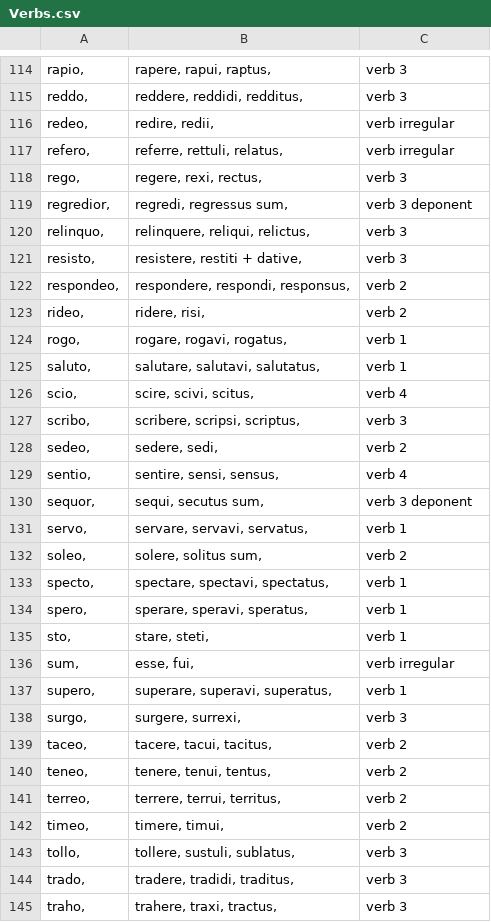
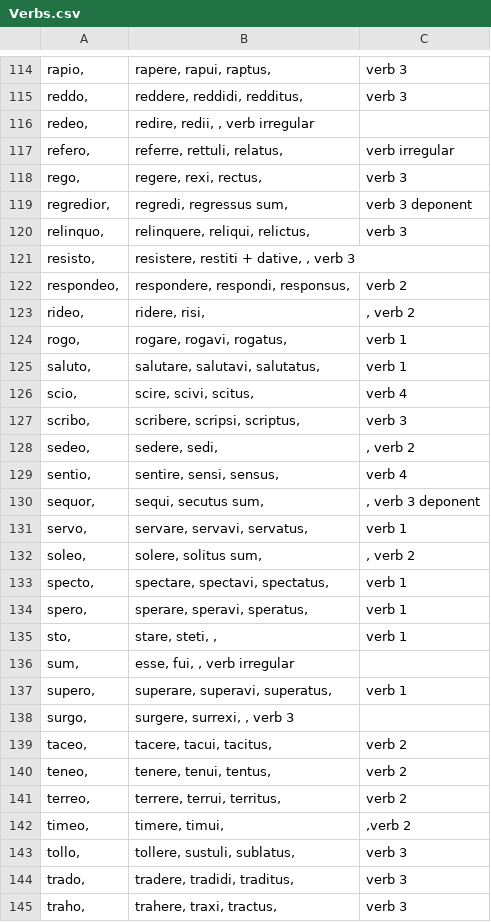
Before and after one commit to aseega/VerbTester, a CSV file: Verbs.csv, drawn as a sheet; only a part is shown, gaps mark what is left out; the diff covers the shown part only.

Commit message:
Inserted spacers - csv

```diff
--- a/Verbs.csv
+++ b/Verbs.csv
@@ -115,3 +115,3 @@ rapio,	rapere, rapui, raptus,	verb 3
 reddo,	reddere, reddidi, redditus,	verb 3
-redeo,	redire, redii,	verb irregular
+redeo,	redire, redii, , verb irregular
 refero,	referre, rettuli, relatus,	verb irregular
@@ -120,5 +120,5 @@ regredior,	regredi, regressus sum,	verb 3 deponent
 relinquo,	relinquere, reliqui, relictus,	verb 3
-resisto,	resistere, restiti + dative,	verb 3
+resisto,	resistere, restiti + dative, , verb 3
 respondeo,	respondere, respondi, responsus,	verb 2
-rideo,	ridere, risi,	verb 2
+rideo,	ridere, risi,	, verb 2
 rogo,	rogare, rogavi, rogatus,	verb 1
@@ -127,13 +127,13 @@ scio,	scire, scivi, scitus,	verb 4
 scribo,	scribere, scripsi, scriptus,	verb 3
-sedeo,	sedere, sedi,	verb 2
+sedeo,	sedere, sedi,	, verb 2
 sentio,	sentire, sensi, sensus,	verb 4
-sequor,	sequi, secutus sum,	verb 3 deponent
+sequor,	sequi, secutus sum,	, verb 3 deponent
 servo,	servare, servavi, servatus,	verb 1
-soleo,	solere, solitus sum,	verb 2
+soleo,	solere, solitus sum,	, verb 2
 specto,	spectare, spectavi, spectatus,	verb 1
 spero,	sperare, speravi, speratus,	verb 1
-sto,	stare, steti,	verb 1
-sum,	esse, fui,	verb irregular
+sto,	stare, steti, , 	verb 1
+sum,	esse, fui, , verb irregular
 supero,	superare, superavi, superatus,	verb 1
-surgo,	surgere, surrexi,	verb 3
+surgo,	surgere, surrexi, , verb 3
 taceo,	tacere, tacui, tacitus,	verb 2
@@ -141,3 +141,3 @@ teneo,	tenere, tenui, tentus,	verb 2
 terreo,	terrere, terrui, territus,	verb 2
-timeo,	timere, timui,	verb 2
+timeo,	timere, timui,	,verb 2
 tollo,	tollere, sustuli, sublatus,	verb 3
```
Also changed, not shown: 49 edited cells elsewhere in this file.
